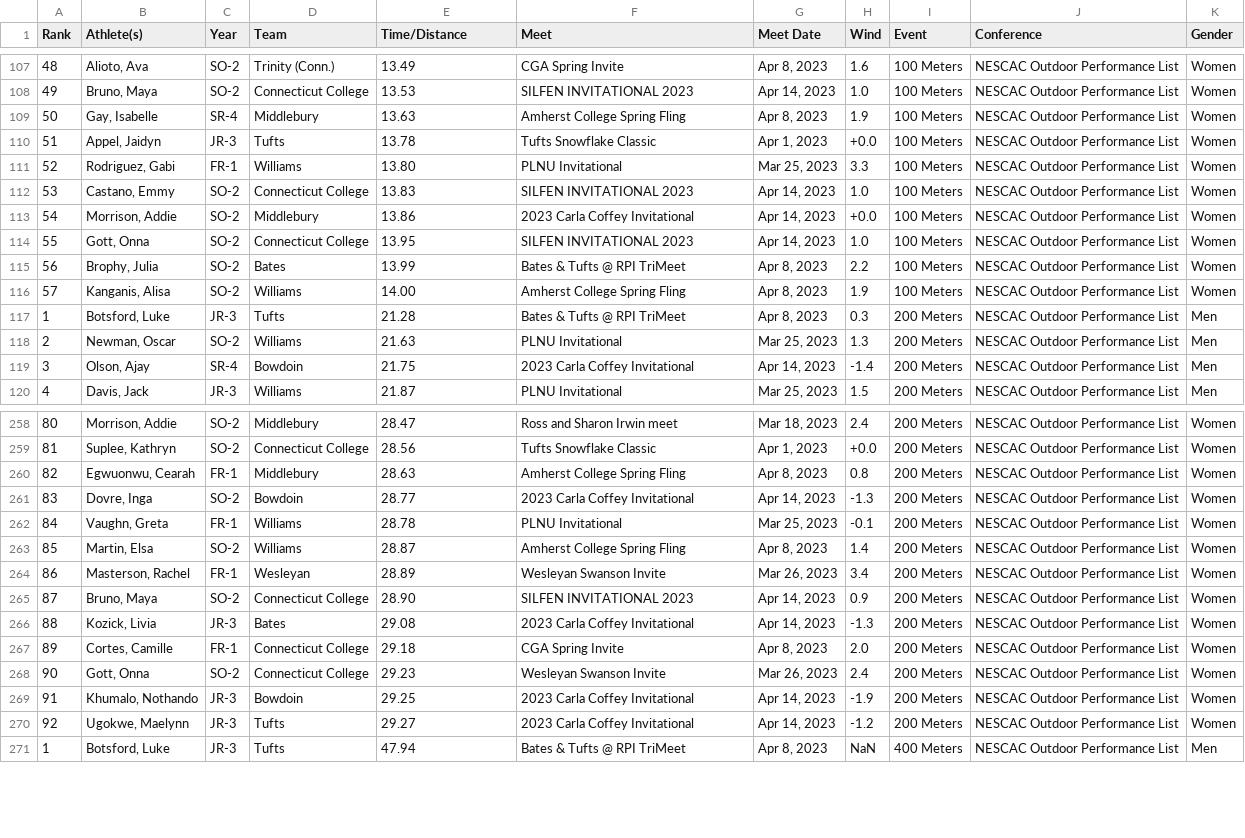
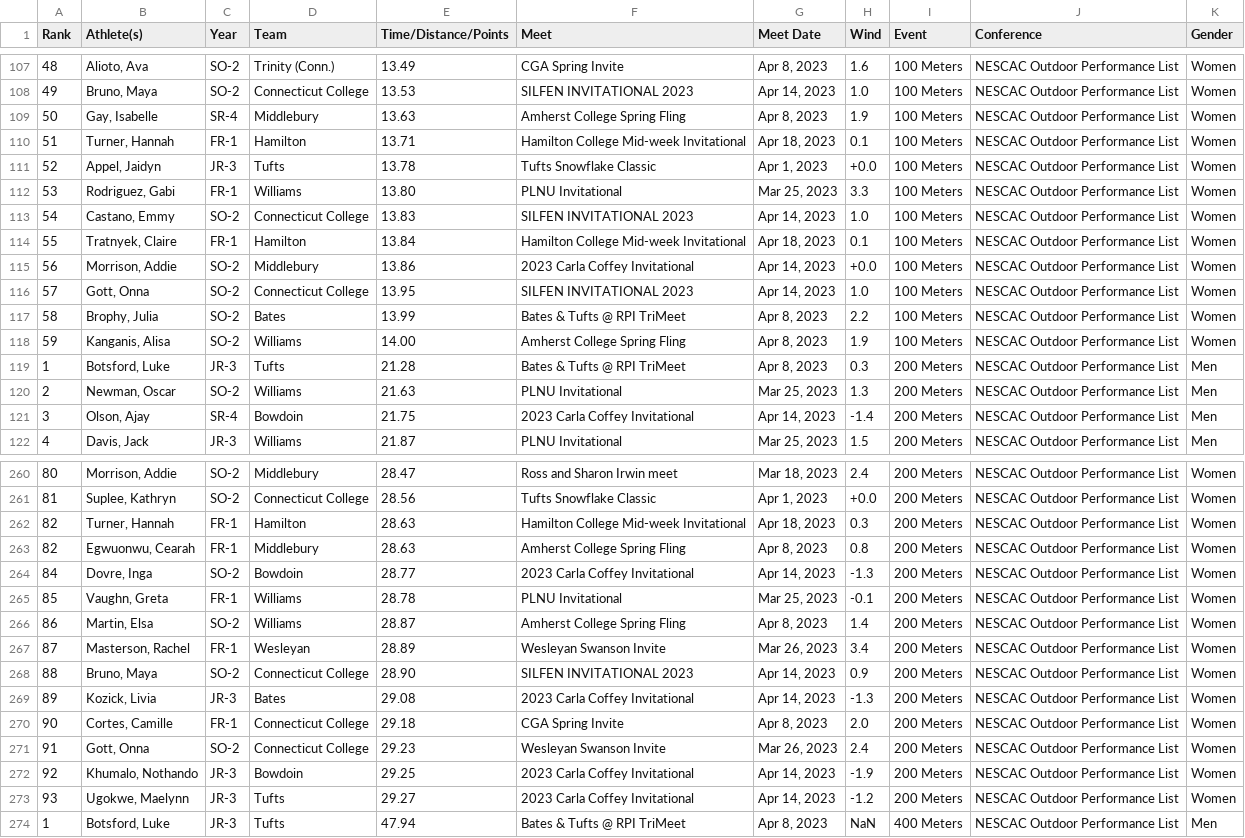
Before and after one commit to AugustanaCSC490Spring23/Athletic-Analytics, a CSV file: DIII/output4240.csv, drawn as a sheet; only a part is shown, gaps mark what is left out; addresses are those after the commit; the diff covers the shown part only; the diff names each change by its address in the sheet, - before the commit and + after, or states it on an @@ line.

Commit message:
Add files via upload
Newest version of web scraped data, with the three new columns, along with the newest version of the python web scraper

```diff
--- a/DIII/output4240.csv
+++ b/DIII/output4240.csv
-E1: Time/Distance
+E1: Time/Distance/Points
+row 110: 51 | Turner, Hannah | FR-1 | Hamilton | 13.71 | Hamilton College Mid-week Invitational | Apr 18, 2023 | 0.1 | 100 Meters | NESCAC Outdoor Performance List | Women
-A111 (Rank): 51
+A111 (Rank): 52
-A112 (Rank): 52
+A112 (Rank): 53
-A113 (Rank): 53
+A113 (Rank): 54
+row 114: 55 | Tratnyek, Claire | FR-1 | Hamilton | 13.84 | Hamilton College Mid-week Invitational | Apr 18, 2023 | 0.1 | 100 Meters | NESCAC Outdoor Performance List | Women
-A115 (Rank): 54
+A115 (Rank): 56
-A116 (Rank): 55
+A116 (Rank): 57
-A117 (Rank): 56
+A117 (Rank): 58
-A118 (Rank): 57
+A118 (Rank): 59
+row 262: 82 | Turner, Hannah | FR-1 | Hamilton | 28.63 | Hamilton College Mid-week Invitational | Apr 18, 2023 | 0.3 | 200 Meters | NESCAC Outdoor Performance List | Women
-A264 (Rank): 83
+A264 (Rank): 84
-A265 (Rank): 84
+A265 (Rank): 85
-A266 (Rank): 85
+A266 (Rank): 86
-A267 (Rank): 86
+A267 (Rank): 87
-A268 (Rank): 87
+A268 (Rank): 88
-A269 (Rank): 88
+A269 (Rank): 89
-A270 (Rank): 89
+A270 (Rank): 90
-A271 (Rank): 90
+A271 (Rank): 91
-A272 (Rank): 91
+A272 (Rank): 92
-A273 (Rank): 92
+A273 (Rank): 93
```
Also changed, not shown: 3 added rows and 9 edited cells elsewhere in this file, DIII/output4222.csv, DIII/output4234.csv, 43 other files.
